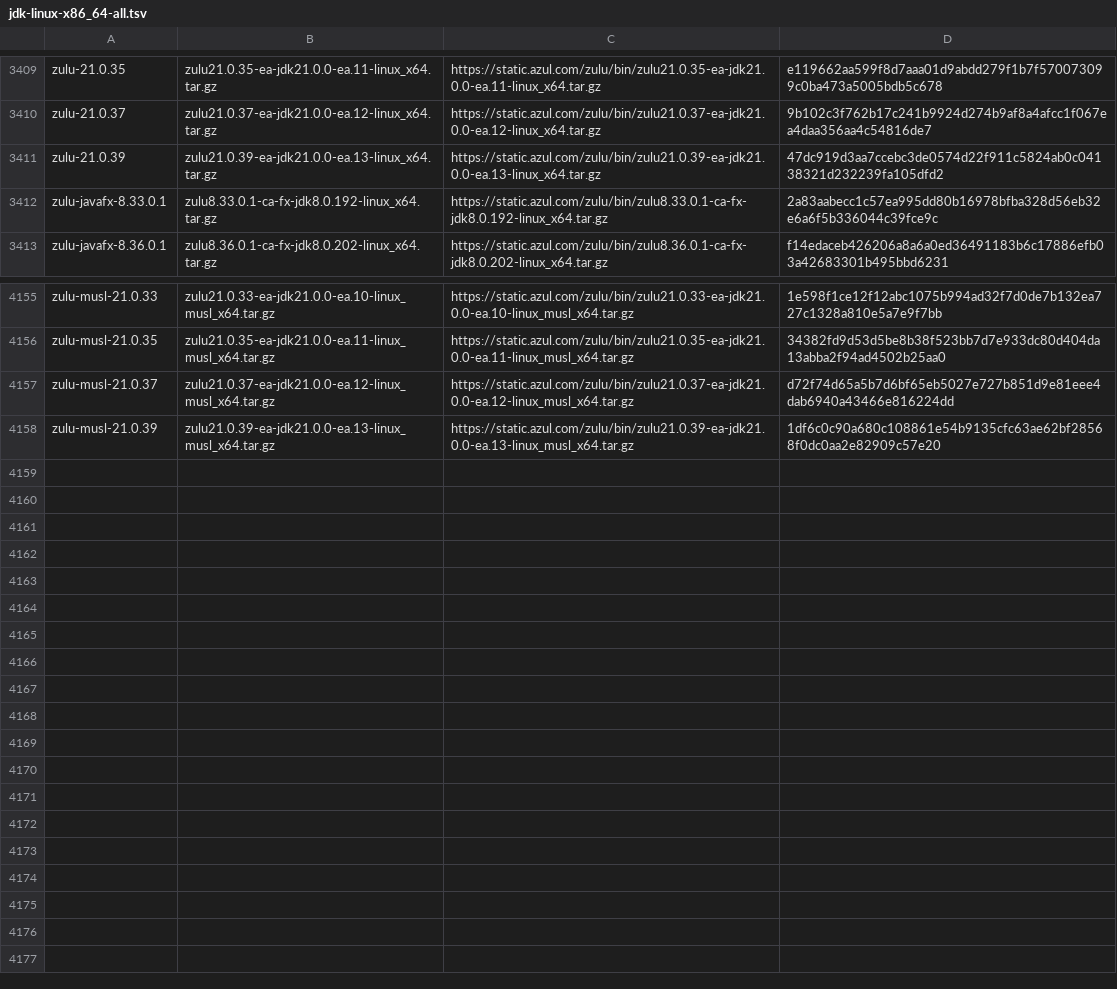
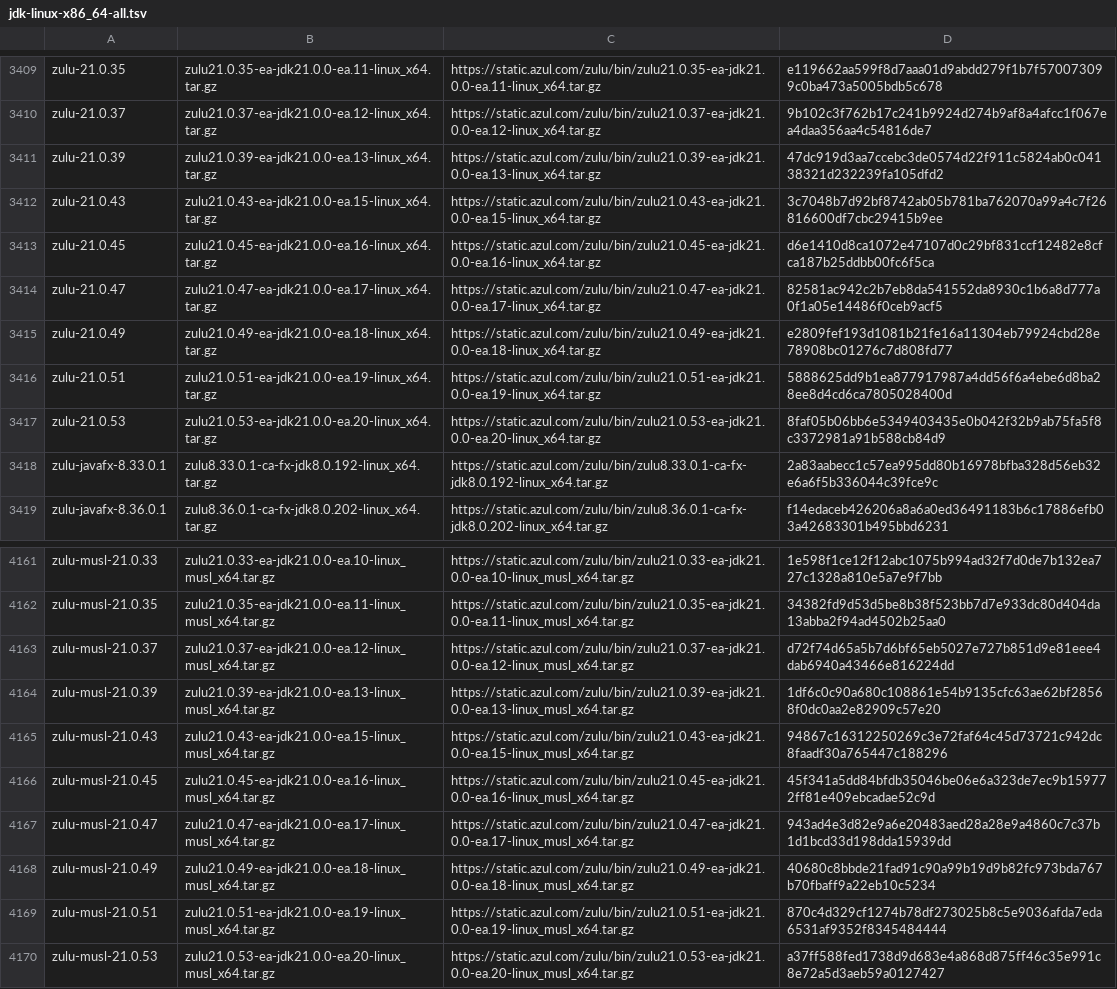
Before and after one commit to mise-plugins/rtx-java, a TSV file: data/jdk-linux-x86_64-all.tsv, drawn as a sheet; only a part is shown, gaps mark what is left out.

Commit message:
Update Java release data

```diff
--- a/data/jdk-linux-x86_64-all.tsv
+++ b/data/jdk-linux-x86_64-all.tsv
@@ -3411,2 +3411,8 @@ zulu-21.0.37	zulu21.0.37-ea-jdk21.0.0-ea.12-linux_x64.tar.gz	https://static.azul
 zulu-21.0.39	zulu21.0.39-ea-jdk21.0.0-ea.13-linux_x64.tar.gz	https://static.azul.com/zulu/bin/zulu21.0.39-ea-jdk21.0.0-ea.13-linux_x64.tar.gz	47dc919d3aa7ccebc3de0574d22f911c5824ab0c04138321d232239fa105dfd2
+zulu-21.0.43	zulu21.0.43-ea-jdk21.0.0-ea.15-linux_x64.tar.gz	https://static.azul.com/zulu/bin/zulu21.0.43-ea-jdk21.0.0-ea.15-linux_x64.tar.gz	3c7048b7d92bf8742ab05b781ba762070a99a4c7f26816600df7cbc29415b9ee
+zulu-21.0.45	zulu21.0.45-ea-jdk21.0.0-ea.16-linux_x64.tar.gz	https://static.azul.com/zulu/bin/zulu21.0.45-ea-jdk21.0.0-ea.16-linux_x64.tar.gz	d6e1410d8ca1072e47107d0c29bf831ccf12482e8cfca187b25ddbb00fc6f5ca
+zulu-21.0.47	zulu21.0.47-ea-jdk21.0.0-ea.17-linux_x64.tar.gz	https://static.azul.com/zulu/bin/zulu21.0.47-ea-jdk21.0.0-ea.17-linux_x64.tar.gz	82581ac942c2b7eb8da541552da8930c1b6a8d777a0f1a05e14486f0ceb9acf5
+zulu-21.0.49	zulu21.0.49-ea-jdk21.0.0-ea.18-linux_x64.tar.gz	https://static.azul.com/zulu/bin/zulu21.0.49-ea-jdk21.0.0-ea.18-linux_x64.tar.gz	e2809fef193d1081b21fe16a11304eb79924cbd28e78908bc01276c7d808fd77
+zulu-21.0.51	zulu21.0.51-ea-jdk21.0.0-ea.19-linux_x64.tar.gz	https://static.azul.com/zulu/bin/zulu21.0.51-ea-jdk21.0.0-ea.19-linux_x64.tar.gz	5888625dd9b1ea877917987a4dd56f6a4ebe6d8ba28ee8d4cd6ca7805028400d
+zulu-21.0.53	zulu21.0.53-ea-jdk21.0.0-ea.20-linux_x64.tar.gz	https://static.azul.com/zulu/bin/zulu21.0.53-ea-jdk21.0.0-ea.20-linux_x64.tar.gz	8faf05b06bb6e5349403435e0b042f32b9ab75fa5f8c3372981a91b588cb84d9
 zulu-javafx-8.33.0.1	zulu8.33.0.1-ca-fx-jdk8.0.192-linux_x64.tar.gz	https://static.azul.com/zulu/bin/zulu8.33.0.1-ca-fx-jdk8.0.192-linux_x64.tar.gz	2a83aabecc1c57ea995dd80b16978bfba328d56eb32e6a6f5b336044c39fce9c
@@ -4158 +4164,7 @@ zulu-musl-21.0.37	zulu21.0.37-ea-jdk21.0.0-ea.12-linux_musl_x64.tar.gz	https://s
 zulu-musl-21.0.39	zulu21.0.39-ea-jdk21.0.0-ea.13-linux_musl_x64.tar.gz	https://static.azul.com/zulu/bin/zulu21.0.39-ea-jdk21.0.0-ea.13-linux_musl_x64.tar.gz	1df6c0c90a680c108861e54b9135cfc63ae62bf28568f0dc0aa2e82909c57e20
+zulu-musl-21.0.43	zulu21.0.43-ea-jdk21.0.0-ea.15-linux_musl_x64.tar.gz	https://static.azul.com/zulu/bin/zulu21.0.43-ea-jdk21.0.0-ea.15-linux_musl_x64.tar.gz	94867c16312250269c3e72faf64c45d73721c942dc8faadf30a765447c188296
+zulu-musl-21.0.45	zulu21.0.45-ea-jdk21.0.0-ea.16-linux_musl_x64.tar.gz	https://static.azul.com/zulu/bin/zulu21.0.45-ea-jdk21.0.0-ea.16-linux_musl_x64.tar.gz	45f341a5dd84bfdb35046be06e6a323de7ec9b159772ff81e409ebcadae52c9d
+zulu-musl-21.0.47	zulu21.0.47-ea-jdk21.0.0-ea.17-linux_musl_x64.tar.gz	https://static.azul.com/zulu/bin/zulu21.0.47-ea-jdk21.0.0-ea.17-linux_musl_x64.tar.gz	943ad4e3d82e9a6e20483aed28a28e9a4860c7c37b1d1bcd33d198dda15939dd
+zulu-musl-21.0.49	zulu21.0.49-ea-jdk21.0.0-ea.18-linux_musl_x64.tar.gz	https://static.azul.com/zulu/bin/zulu21.0.49-ea-jdk21.0.0-ea.18-linux_musl_x64.tar.gz	40680c8bbde21fad91c90a99b19d9b82fc973bda767b70fbaff9a22eb10c5234
+zulu-musl-21.0.51	zulu21.0.51-ea-jdk21.0.0-ea.19-linux_musl_x64.tar.gz	https://static.azul.com/zulu/bin/zulu21.0.51-ea-jdk21.0.0-ea.19-linux_musl_x64.tar.gz	870c4d329cf1274b78df273025b8c5e9036afda7eda6531af9352f8345484444
+zulu-musl-21.0.53	zulu21.0.53-ea-jdk21.0.0-ea.20-linux_musl_x64.tar.gz	https://static.azul.com/zulu/bin/zulu21.0.53-ea-jdk21.0.0-ea.20-linux_musl_x64.tar.gz	a37ff588fed1738d9d683e4a868d875ff46c35e991c8e72a5d3aeb59a0127427
```
Also changed, not shown: data/jdk-linux-aarch64-all.tsv, data/jdk-linux-aarch64-ea.tsv, 9 other files.
